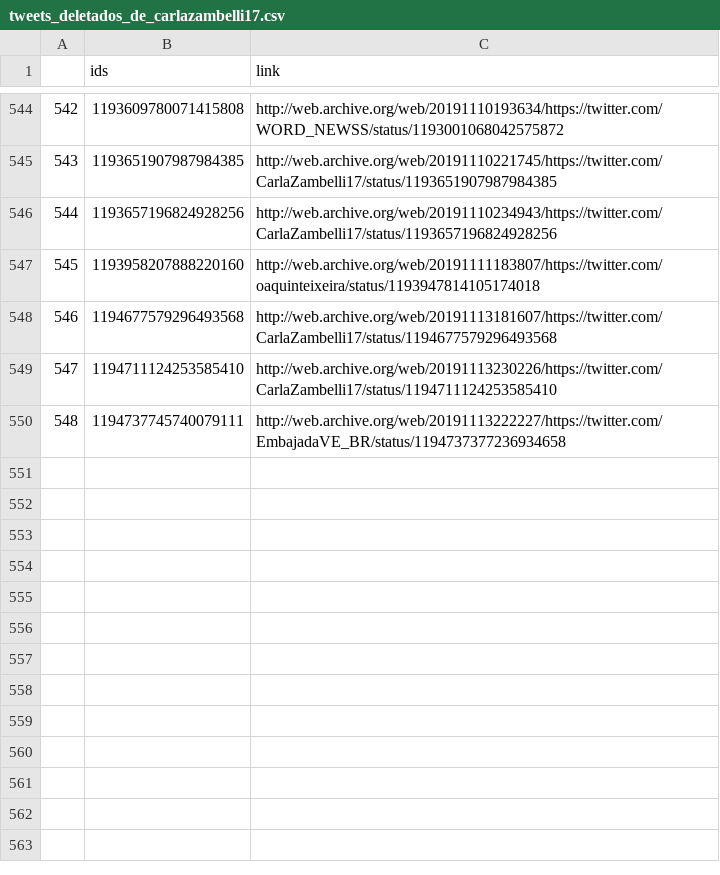
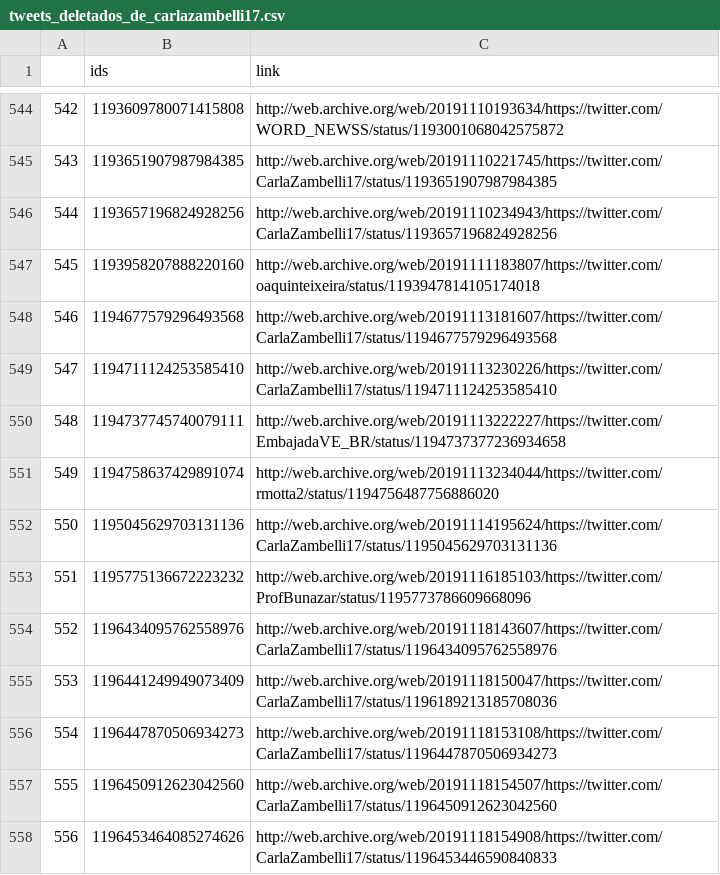
Before and after one commit to projeto7c0/7c0-core, a CSV file: csv/tweets_deletados_de_carlazambelli17.csv, drawn as a sheet; only a part is shown, gaps mark what is left out; the diff names each change by its address in the sheet, - before the commit and + after, or states it on an @@ line.

```diff
--- a/csv/tweets_deletados_de_carlazambelli17.csv
+++ b/csv/tweets_deletados_de_carlazambelli17.csv
+row 551: 549 | 1194758637429891074 | http://web.archive.org/web/20191113234044/https://twitter.com/rmotta2/status/1194756487756886020
+row 552: 550 | 1195045629703131136 | http://web.archive.org/web/20191114195624/https://twitter.com/CarlaZambelli17/status/1195045629703131136
+row 553: 551 | 1195775136672223232 | http://web.archive.org/web/20191116185103/https://twitter.com/ProfBunazar/status/1195773786609668096
+row 554: 552 | 1196434095762558976 | http://web.archive.org/web/20191118143607/https://twitter.com/CarlaZambelli17/status/1196434095762558976
+row 555: 553 | 1196441249949073409 | http://web.archive.org/web/20191118150047/https://twitter.com/CarlaZambelli17/status/1196189213185708036
+row 556: 554 | 1196447870506934273 | http://web.archive.org/web/20191118153108/https://twitter.com/CarlaZambelli17/status/1196447870506934273
+row 557: 555 | 1196450912623042560 | http://web.archive.org/web/20191118154507/https://twitter.com/CarlaZambelli17/status/1196450912623042560
+row 558: 556 | 1196453464085274626 | http://web.archive.org/web/20191118154908/https://twitter.com/CarlaZambelli17/status/1196453446590840833
```
Also changed, not shown: csv/tweets_deletados_de_chico_dangelo.csv, csv/tweets_deletados_de_deputadobacelar.csv, 49 other files.
